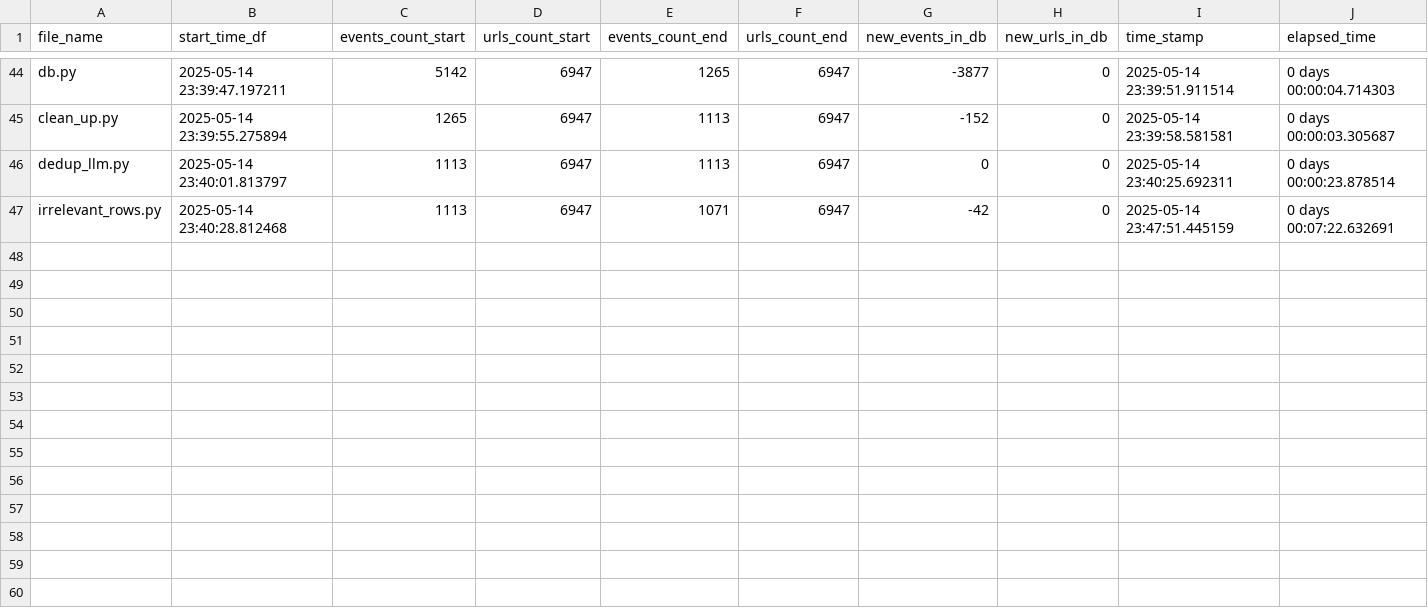
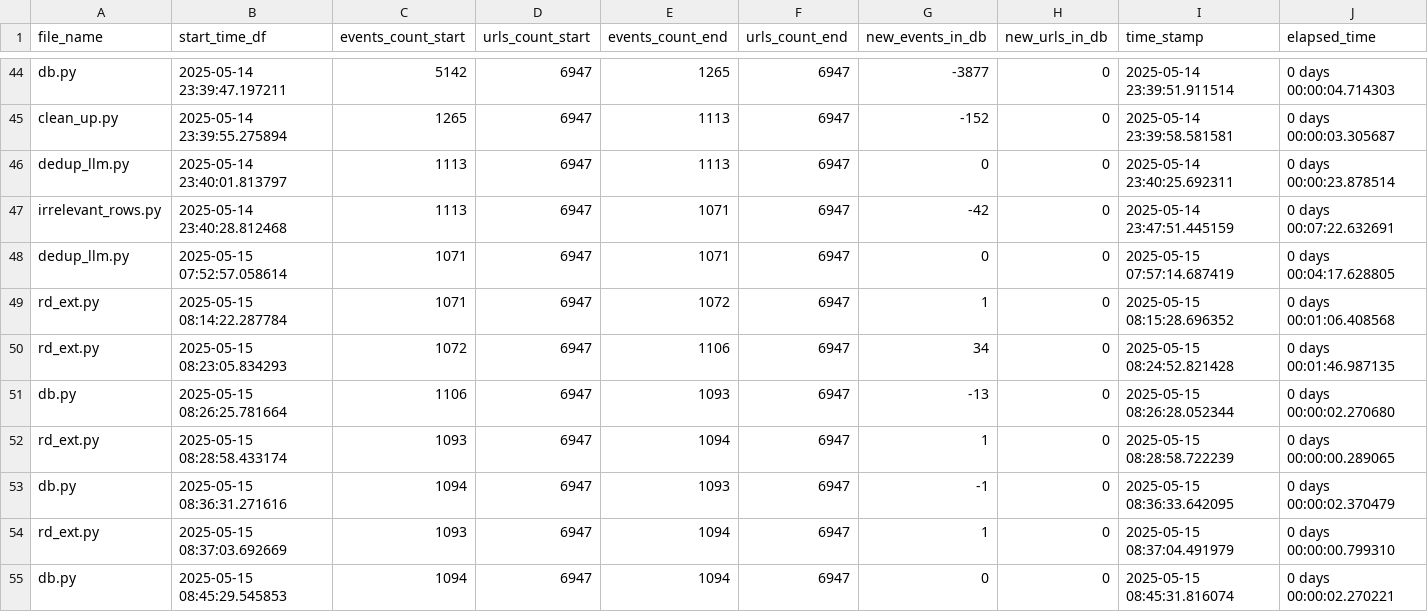
Before and after one commit to LindsayMoir/social_dance_app, a CSV file: output/events_urls_diff.csv, drawn as a sheet; only a part is shown, gaps mark what is left out.

```diff
--- a/output/events_urls_diff.csv
+++ b/output/events_urls_diff.csv
@@ -47 +47,9 @@ dedup_llm.py,2025-05-14 23:40:01.813797,1113,6947,1113,6947,0,0,2025-05-14 23:40
 irrelevant_rows.py,2025-05-14 23:40:28.812468,1113,6947,1071,6947,-42,0,2025-05-14 23:47:51.445159,0 days 00:07:22.632691
+dedup_llm.py,2025-05-15 07:52:57.058614,1071,6947,1071,6947,0,0,2025-05-15 07:57:14.687419,0 days 00:04:17.628805
+rd_ext.py,2025-05-15 08:14:22.287784,1071,6947,1072,6947,1,0,2025-05-15 08:15:28.696352,0 days 00:01:06.408568
+rd_ext.py,2025-05-15 08:23:05.834293,1072,6947,1106,6947,34,0,2025-05-15 08:24:52.821428,0 days 00:01:46.987135
+db.py,2025-05-15 08:26:25.781664,1106,6947,1093,6947,-13,0,2025-05-15 08:26:28.052344,0 days 00:00:02.270680
+rd_ext.py,2025-05-15 08:28:58.433174,1093,6947,1094,6947,1,0,2025-05-15 08:28:58.722239,0 days 00:00:00.289065
+db.py,2025-05-15 08:36:31.271616,1094,6947,1093,6947,-1,0,2025-05-15 08:36:33.642095,0 days 00:00:02.370479
+rd_ext.py,2025-05-15 08:37:03.692669,1093,6947,1094,6947,1,0,2025-05-15 08:37:04.491979,0 days 00:00:00.799310
+db.py,2025-05-15 08:45:29.545853,1094,6947,1094,6947,0,0,2025-05-15 08:45:31.816074,0 days 00:00:02.270221
```
Also changed, not shown: output/cleaned_events.csv, output/events.csv, 7 other files.
